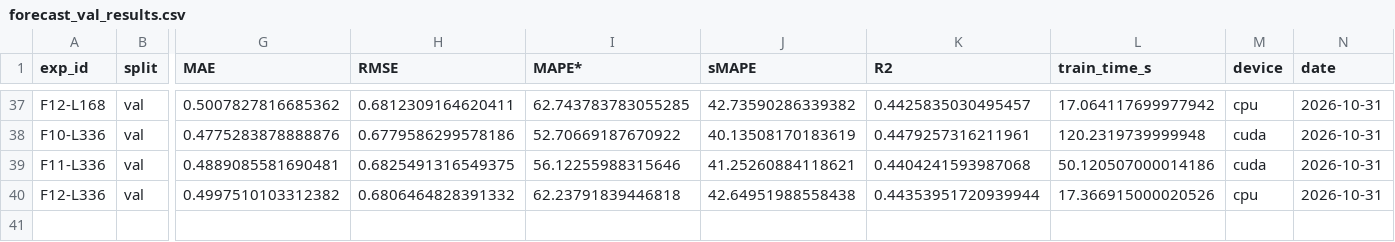
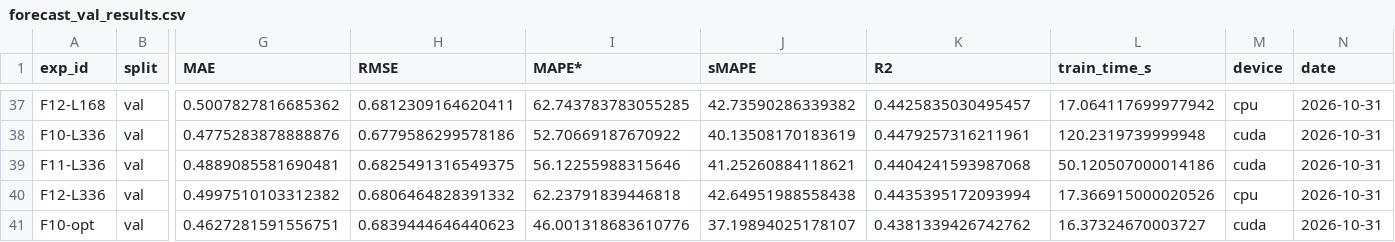
Before and after one commit to sseydaltin/Enerji-Tuketiminde-Anomali-Tespiti-ve-Kisa-Vadeli-Talep-Tahmini, a CSV file: results/tables/forecast_val_results.csv, drawn as a sheet; only a part is shown, gaps mark what is left out; rows hold the shown columns only; the diff covers the shown part only; the diff names each change by its address in the sheet, - before the commit and + after, or states it on an @@ line.

```diff
--- a/results/tables/forecast_val_results.csv
+++ b/results/tables/forecast_val_results.csv
-K40 (R2): 0.44353951720939944
+K40 (R2): 0.4435395172093994
+row 41: F10-opt | val | 0.4627281591556751 | 0.6839444646440623 | 46.001318683610776 | 37.19894025178107 | 0.4381339426742762 | 16.37324670003727 | cuda | 2026-10-31
```
Also changed, not shown: 1 added row elsewhere in this file, results/tables/forecast_val_horizon.csv, 19 other files.
